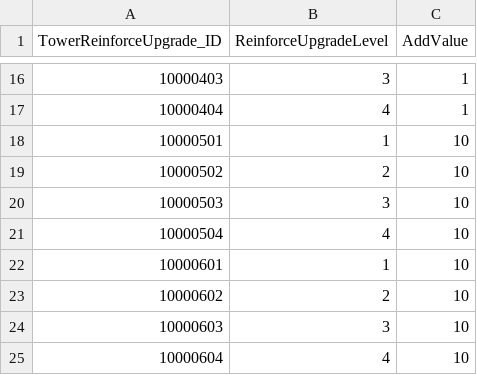
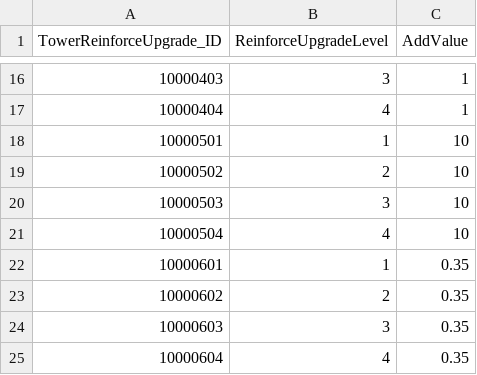
Before and after one commit to jeonglee22/MyPlanet, a CSV file: Assets/DataTables/TowerReinforceUpgradeTable.csv, drawn as a sheet; only a part is shown, gaps mark what is left out.

```diff
--- a/Assets/DataTables/TowerReinforceUpgradeTable.csv
+++ b/Assets/DataTables/TowerReinforceUpgradeTable.csv
@@ -21,5 +21,5 @@ TowerReinforceUpgrade_ID,ReinforceUpgradeLevel,AddValue
 10000504,4,10
-10000601,1,10
-10000602,2,10
-10000603,3,10
-10000604,4,10
+10000601,1,0.35
+10000602,2,0.35
+10000603,3,0.35
+10000604,4,0.35
```
Also changed, not shown: 8 other files.
